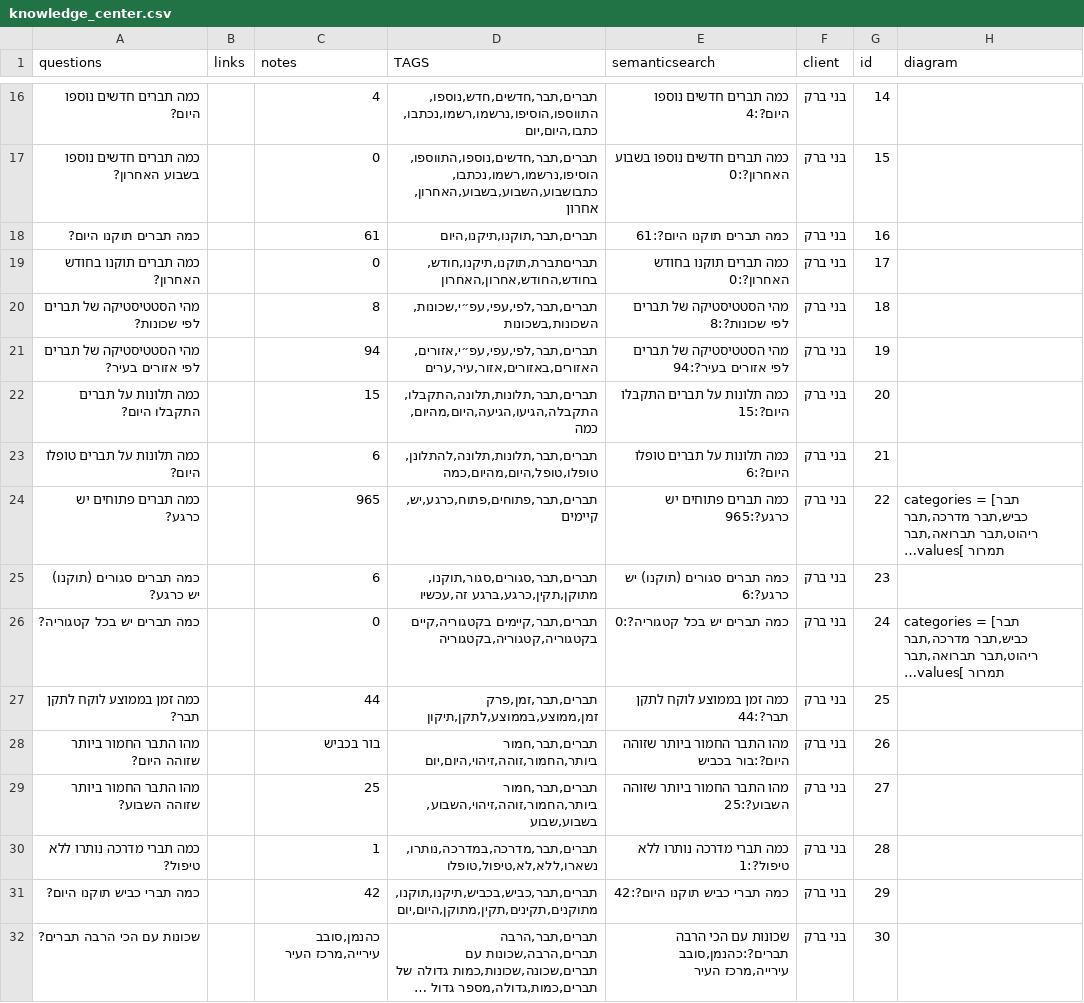
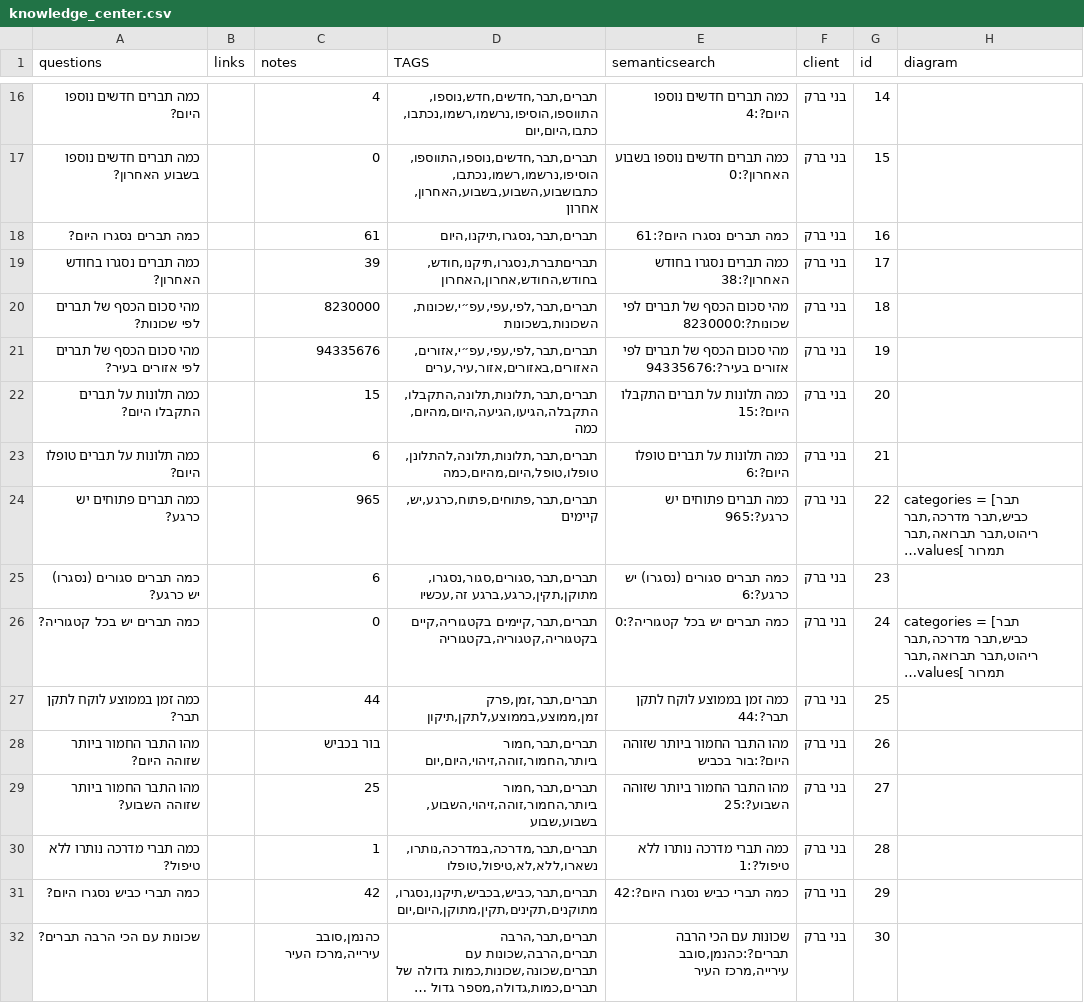
Before and after one commit to nadavsimba24/ai-chat, a CSV file: AI_chat/data/knowledge_center.csv, drawn as a sheet; only a part is shown, gaps mark what is left out; long unchanged cells end in …; the diff names each change by its address in the sheet, - before the commit and + after, or states it on an @@ line.

Commit message:
Update knowledge_center.csv

```diff
--- a/AI_chat/data/knowledge_center.csv
+++ b/AI_chat/data/knowledge_center.csv
-A18 (questions): כמה תברים תוקנו היום?
+A18 (questions): כמה תברים נסגרו היום?
-D18 (TAGS): תברים,תבר,תוקנו,תיקנו,היום
+D18 (TAGS): תברים,תבר,נסגרו,תיקנו,היום
-E18 (semanticsearch): כמה תברים תוקנו היום?:61
+E18 (semanticsearch): כמה תברים נסגרו היום?:61
-A19 (questions): כמה תברים תוקנו בחודש האחרון?
+A19 (questions): כמה תברים נסגרו בחודש האחרון?
-C19 (notes): 0
+C19 (notes): 39
-D19 (TAGS): תבריםתברת,תוקנו,תיקנו,חודש,בחודש,החודש,אחרון,האחרון
+D19 (TAGS): תבריםתברת,נסגרו,תיקנו,חודש,בחודש,החודש,אחרון,האחרון
-E19 (semanticsearch): כמה תברים תוקנו בחודש האחרון?:0
+E19 (semanticsearch): כמה תברים נסגרו בחודש האחרון?:38
-A20 (questions): מהי הסטטיסטיקה של תברים לפי שכונות?
+A20 (questions): מהי סכום הכסף של תברים לפי שכונות?
-C20 (notes): 8
+C20 (notes): 8230000
-E20 (semanticsearch): מהי הסטטיסטיקה של תברים לפי שכונות?:8
+E20 (semanticsearch): מהי סכום הכסף של תברים לפי שכונות?:8230000
-A21 (questions): מהי הסטטיסטיקה של תברים לפי אזורים בעיר?
+A21 (questions): מהי סכום הכסף של תברים לפי אזורים בעיר?
-C21 (notes): 94
+C21 (notes): 94335676
-E21 (semanticsearch): מהי הסטטיסטיקה של תברים לפי אזורים בעיר?:94
+E21 (semanticsearch): מהי סכום הכסף של תברים לפי אזורים בעיר?:94335676
-A25 (questions): כמה תברים סגורים (תוקנו) יש כרגע?
+A25 (questions): כמה תברים סגורים (נסגרו) יש כרגע?
-D25 (TAGS): תברים,תבר,סגורים,סגור,תוקנו,מתוקן,תקין,כרגע,ברגע זה,עכשיו
+D25 (TAGS): תברים,תבר,סגורים,סגור,נסגרו,מתוקן,תקין,כרגע,ברגע זה,עכשיו
-E25 (semanticsearch): כמה תברים סגורים (תוקנו) יש כרגע?:6
+E25 (semanticsearch): כמה תברים סגורים (נסגרו) יש כרגע?:6
-A31 (questions): כמה תברי כביש תוקנו היום?
+A31 (questions): כמה תברי כביש נסגרו היום?
-D31 (TAGS): תברים,תבר,כביש,בכביש,תיקנו,תוקנו,מתוקנים,תקינים,תקין,מתוקן,היום,יום
+D31 (TAGS): תברים,תבר,כביש,בכביש,תיקנו,נסגרו,מתוקנים,תקינים,תקין,מתוקן,היום,יום
-E31 (semanticsearch): כמה תברי כביש תוקנו היום?:42
+E31 (semanticsearch): כמה תברי כביש נסגרו היום?:42
```
